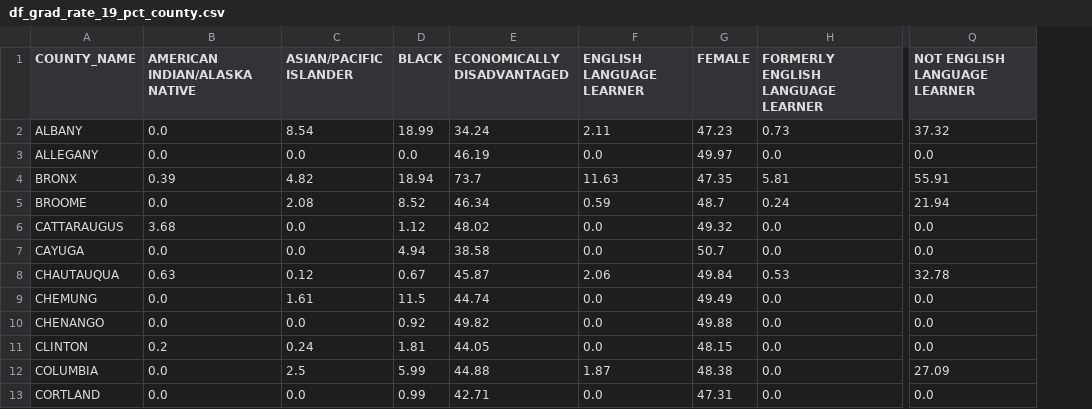
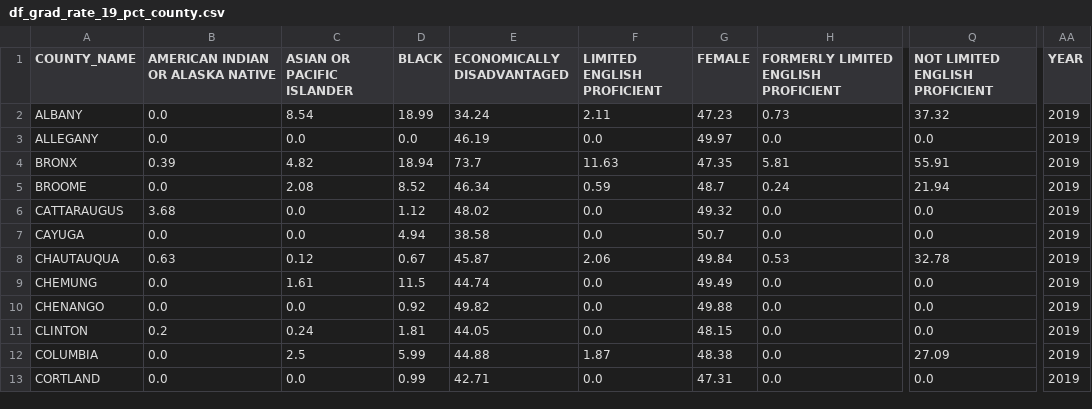
Before and after one commit to bspivey/GraduationAnalysis, a CSV file: Data/ChoroplethData/df_grad_rate_19_pct_county.csv, drawn as a sheet; only a part is shown, gaps mark what is left out; the diff names each change by its address in the sheet, - before the commit and + after, or states it on an @@ line.

```diff
--- a/Data/ChoroplethData/df_grad_rate_19_pct_county.csv
+++ b/Data/ChoroplethData/df_grad_rate_19_pct_county.csv
+column AA (YEAR), rows 2-13: all 2019
-B1: AMERICAN INDIAN/ALASKA NATIVE
+B1: AMERICAN INDIAN OR ALASKA NATIVE
-C1: ASIAN/PACIFIC ISLANDER
+C1: ASIAN OR PACIFIC ISLANDER
-F1: ENGLISH LANGUAGE LEARNER
+F1: LIMITED ENGLISH PROFICIENT
-H1: FORMERLY ENGLISH LANGUAGE LEARNER
+H1: FORMERLY LIMITED ENGLISH PROFICIENT
-Q1: NOT ENGLISH LANGUAGE LEARNER
+Q1: NOT LIMITED ENGLISH PROFICIENT
```
Also changed, not shown: Data/ChoroplethData/df_grad_rate_18_pct_county.csv, Data/ChoroplethData/df_grad_rate_pct_county.csv, 10 other files.
